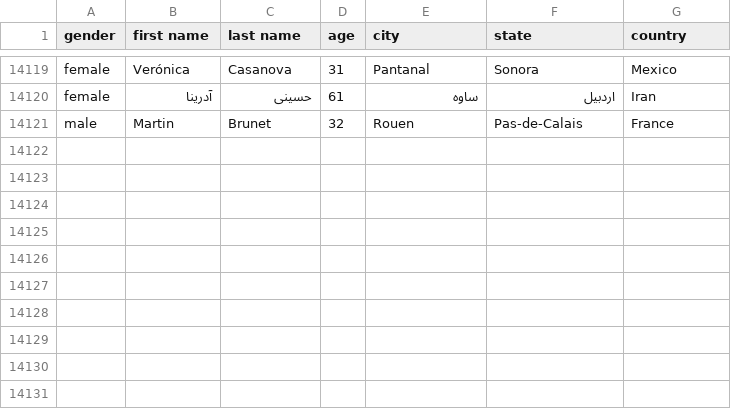
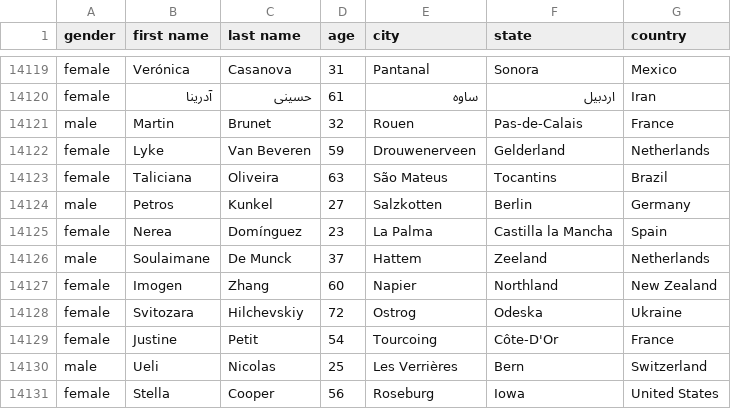
Before and after one commit to AhmadMHanif7/GitHub-Actions-Test, a CSV file: data/person_data.csv, drawn as a sheet; only a part is shown, gaps mark what is left out.

```diff
--- a/data/person_data.csv
+++ b/data/person_data.csv
@@ -14121 +14121,11 @@ female,آدرینا,حسینی,61,ساوه,اردبیل,Iran
 male,Martin,Brunet,32,Rouen,Pas-de-Calais,France
+female,Lyke,Van Beveren,59,Drouwenerveen,Gelderland,Netherlands
+female,Taliciana,Oliveira,63,São Mateus,Tocantins,Brazil
+male,Petros,Kunkel,27,Salzkotten,Berlin,Germany
+female,Nerea,Domínguez,23,La Palma,Castilla la Mancha,Spain
+male,Soulaimane,De Munck,37,Hattem,Zeeland,Netherlands
+female,Imogen,Zhang,60,Napier,Northland,New Zealand
+female,Svitozara,Hilchevskiy,72,Ostrog,Odeska,Ukraine
+female,Justine,Petit,54,Tourcoing,Côte-D'Or,France
+male,Ueli,Nicolas,25,Les Verrières,Bern,Switzerland
+female,Stella,Cooper,56,Roseburg,Iowa,United States
```
